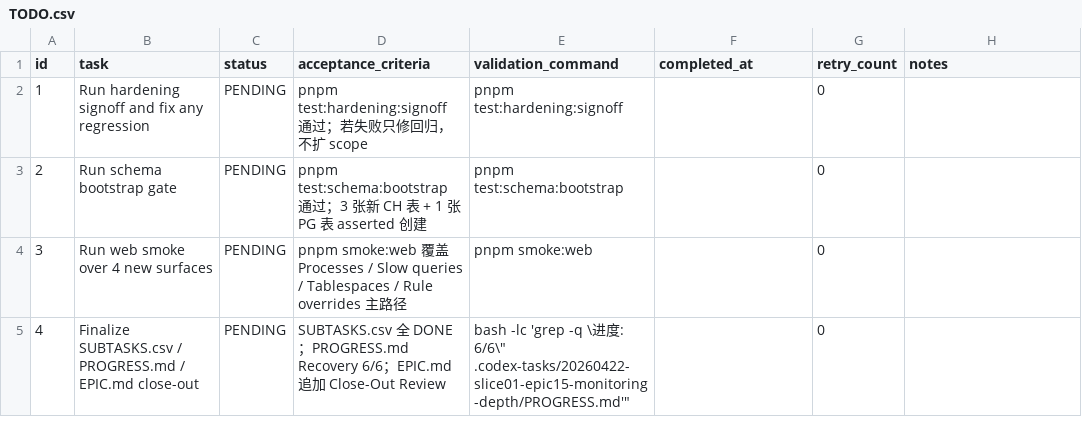
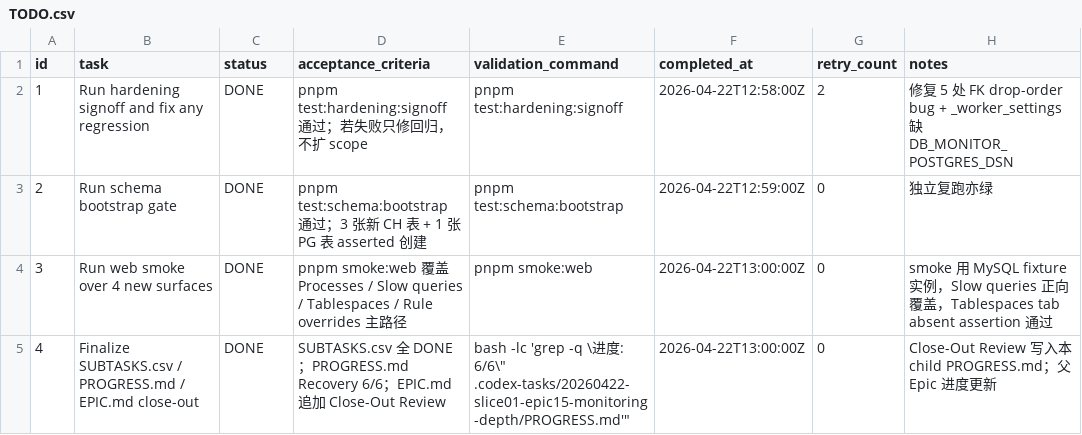
Before and after one commit to liumingjian/db-monitor, a CSV file: .codex-tasks/20260422-slice01-epic15-monitoring-depth/tasks/20260422-06-epic15-offline-signoff/TODO.csv, drawn as a sheet.

```diff
--- a/.codex-tasks/20260422-slice01-epic15-monitoring-depth/tasks/20260422-06-epic15-offline-signoff/TODO.csv
+++ b/.codex-tasks/20260422-slice01-epic15-monitoring-depth/tasks/20260422-06-epic15-offline-signoff/TODO.csv
@@ -1,5 +1,5 @@
 id,task,status,acceptance_criteria,validation_command,completed_at,retry_count,notes
-1,Run hardening signoff and fix any regression,PENDING,"pnpm test:hardening:signoff 通过；若失败只修回归，不扩 scope","pnpm test:hardening:signoff",,0,
-2,Run schema bootstrap gate,PENDING,"pnpm test:schema:bootstrap 通过；3 张新 CH 表 + 1 张 PG 表 asserted 创建","pnpm test:schema:bootstrap",,0,
-3,Run web smoke over 4 new surfaces,PENDING,"pnpm smoke:web 覆盖 Processes / Slow queries / Tablespaces / Rule overrides 主路径","pnpm smoke:web",,0,
-4,Finalize SUBTASKS.csv / PROGRESS.md / EPIC.md close-out,PENDING,"SUBTASKS.csv 全 DONE；PROGRESS.md Recovery 6/6；EPIC.md 追加 Close-Out Review","bash -lc 'grep -q \"进度: 6/6\" .codex-tasks/20260422-slice01-epic15-monitoring-depth/PROGRESS.md'",,0,
+1,Run hardening signoff and fix any regression,DONE,"pnpm test:hardening:signoff 通过；若失败只修回归，不扩 scope","pnpm test:hardening:signoff",2026-04-22T12:58:00Z,2,"修复 5 处 FK drop-order bug + _worker_settings 缺 DB_MONITOR_POSTGRES_DSN"
+2,Run schema bootstrap gate,DONE,"pnpm test:schema:bootstrap 通过；3 张新 CH 表 + 1 张 PG 表 asserted 创建","pnpm test:schema:bootstrap",2026-04-22T12:59:00Z,0,"独立复跑亦绿"
+3,Run web smoke over 4 new surfaces,DONE,"pnpm smoke:web 覆盖 Processes / Slow queries / Tablespaces / Rule overrides 主路径","pnpm smoke:web",2026-04-22T13:00:00Z,0,"smoke 用 MySQL fixture 实例，Slow queries 正向覆盖，Tablespaces tab absent assertion 通过"
+4,Finalize SUBTASKS.csv / PROGRESS.md / EPIC.md close-out,DONE,"SUBTASKS.csv 全 DONE；PROGRESS.md Recovery 6/6；EPIC.md 追加 Close-Out Review","bash -lc 'grep -q \"进度: 6/6\" .codex-tasks/20260422-slice01-epic15-monitoring-depth/PROGRESS.md'",2026-04-22T13:00:00Z,0,"Close-Out Review 写入本 child PROGRESS.md；父 Epic 进度更新"
```
Also changed, not shown: .codex-tasks/20260422-slice01-epic15-monitoring-depth/SUBTASKS.csv, 8 other files.
